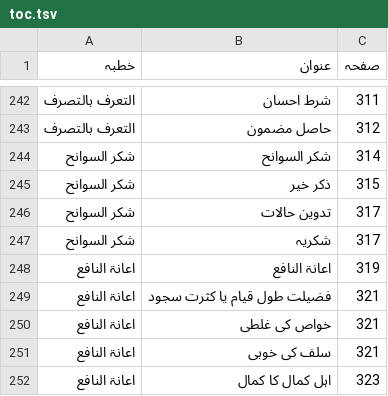
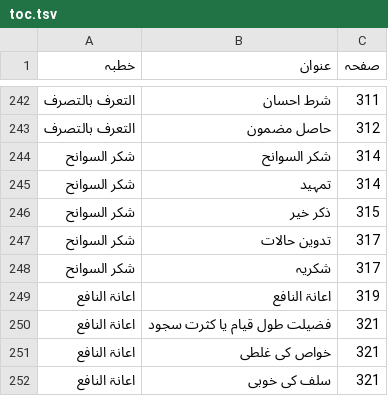
Before and after one commit to aitasadduq/thanvi-khutbat, a TSV file: Vol 15 tasleem o raza/toc.tsv, drawn as a sheet; only a part is shown, gaps mark what is left out; the shorter side is filled out with more unchanged rows; the diff names each change by its address in the sheet, - before the commit and + after, or states it on an @@ line.

```diff
--- a/Vol 15 tasleem o raza/toc.tsv
+++ b/Vol 15 tasleem o raza/toc.tsv
+row 245: شکر السوانح | تمہید | 314
```
Also changed, not shown: 3 other files.
